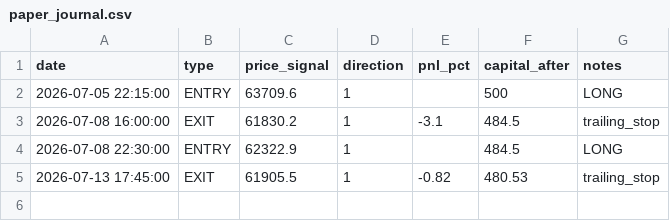
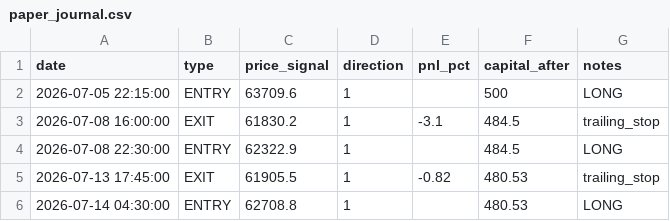
Before and after one commit to elouafim/white_paper, a CSV file: paper_journal.csv, drawn as a sheet; the diff names each change by its address in the sheet, - before the commit and + after, or states it on an @@ line.

```diff
--- a/paper_journal.csv
+++ b/paper_journal.csv
+row 6: 2026-07-14 04:30:00 | ENTRY | 62708.8 | 1 |  | 480.53 | LONG
```
Also changed, not shown: 1 other file.
